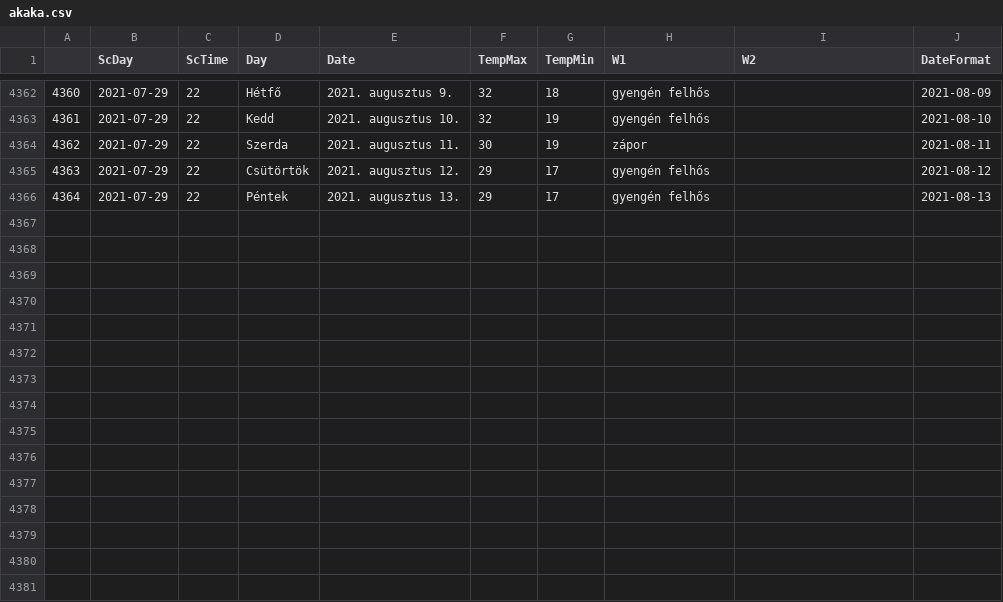
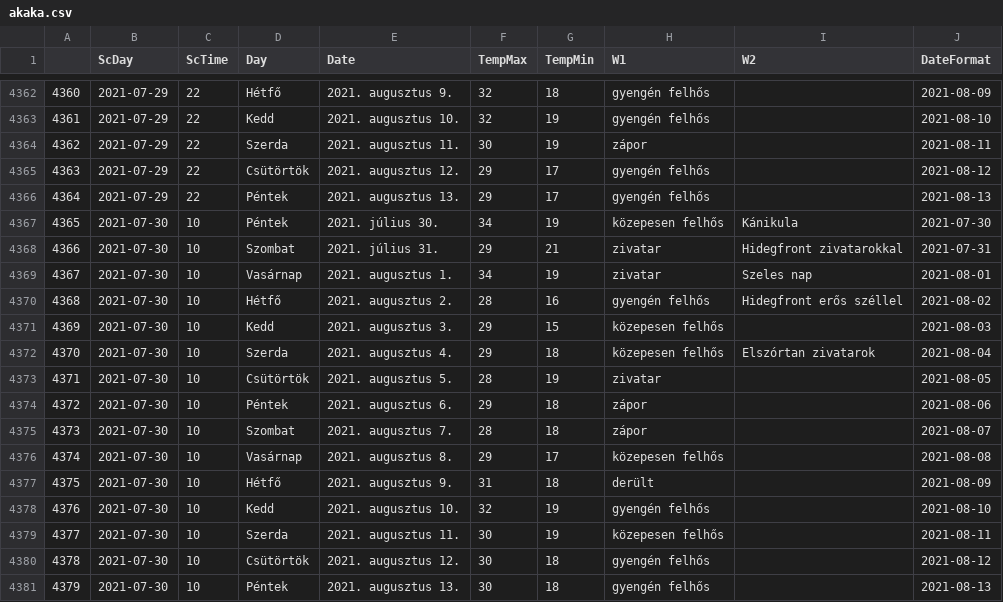
Before and after one commit to revpeter/ID_sc, a CSV file: akaka.csv, drawn as a sheet; only a part is shown, gaps mark what is left out.

```diff
--- a/akaka.csv
+++ b/akaka.csv
@@ -4366 +4366,16 @@
 4364,2021-07-29,22,Péntek,2021. augusztus 13.,29,17,gyengén felhős,,2021-08-13
+4365,2021-07-30,10,Péntek,2021. július 30.,34,19,közepesen felhős,Kánikula,2021-07-30
+4366,2021-07-30,10,Szombat,2021. július 31.,29,21,zivatar,Hidegfront zivatarokkal,2021-07-31
+4367,2021-07-30,10,Vasárnap,2021. augusztus 1.,34,19,zivatar,Szeles nap,2021-08-01
+4368,2021-07-30,10,Hétfő,2021. augusztus 2.,28,16,gyengén felhős,Hidegfront erős széllel,2021-08-02
+4369,2021-07-30,10,Kedd,2021. augusztus 3.,29,15,közepesen felhős,,2021-08-03
+4370,2021-07-30,10,Szerda,2021. augusztus 4.,29,18,közepesen felhős,Elszórtan zivatarok,2021-08-04
+4371,2021-07-30,10,Csütörtök,2021. augusztus 5.,28,19,zivatar,,2021-08-05
+4372,2021-07-30,10,Péntek,2021. augusztus 6.,29,18,zápor,,2021-08-06
+4373,2021-07-30,10,Szombat,2021. augusztus 7.,28,18,zápor,,2021-08-07
+4374,2021-07-30,10,Vasárnap,2021. augusztus 8.,29,17,közepesen felhős,,2021-08-08
+4375,2021-07-30,10,Hétfő,2021. augusztus 9.,31,18,derült,,2021-08-09
+4376,2021-07-30,10,Kedd,2021. augusztus 10.,32,19,gyengén felhős,,2021-08-10
+4377,2021-07-30,10,Szerda,2021. augusztus 11.,30,19,közepesen felhős,,2021-08-11
+4378,2021-07-30,10,Csütörtök,2021. augusztus 12.,30,18,gyengén felhős,,2021-08-12
+4379,2021-07-30,10,Péntek,2021. augusztus 13.,30,18,gyengén felhős,,2021-08-13
```
